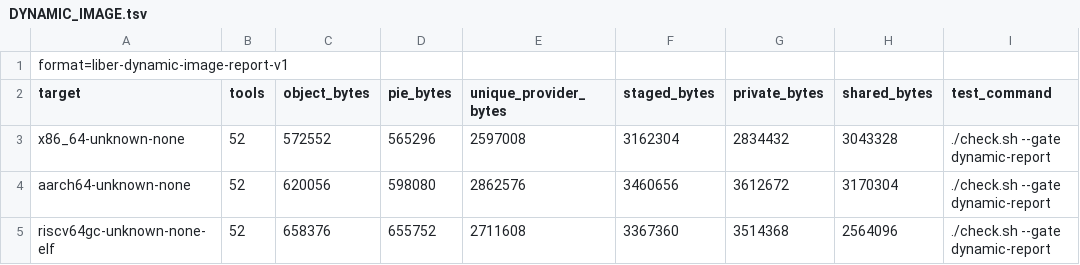
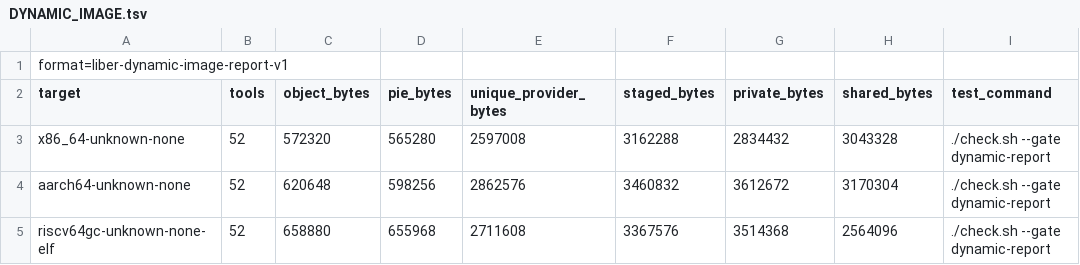
Before and after one commit to libersoft-org/libersystem, a TSV file: docs/DYNAMIC_IMAGE.tsv, drawn as a sheet.

```diff
--- a/docs/DYNAMIC_IMAGE.tsv
+++ b/docs/DYNAMIC_IMAGE.tsv
@@ -2,4 +2,4 @@ format=liber-dynamic-image-report-v1
 target	tools	object_bytes	pie_bytes	unique_provider_bytes	staged_bytes	private_bytes	shared_bytes	test_command
-x86_64-unknown-none	52	572552	565296	2597008	3162304	2834432	3043328	./check.sh --gate dynamic-report
-aarch64-unknown-none	52	620056	598080	2862576	3460656	3612672	3170304	./check.sh --gate dynamic-report
-riscv64gc-unknown-none-elf	52	658376	655752	2711608	3367360	3514368	2564096	./check.sh --gate dynamic-report
+x86_64-unknown-none	52	572320	565280	2597008	3162288	2834432	3043328	./check.sh --gate dynamic-report
+aarch64-unknown-none	52	620648	598256	2862576	3460832	3612672	3170304	./check.sh --gate dynamic-report
+riscv64gc-unknown-none-elf	52	658880	655968	2711608	3367576	3514368	2564096	./check.sh --gate dynamic-report
```
Also changed, not shown: docs/DYNAMIC_EXECUTABLES.tsv, docs/DYNAMIC_WAVES.tsv, 28 other files.
